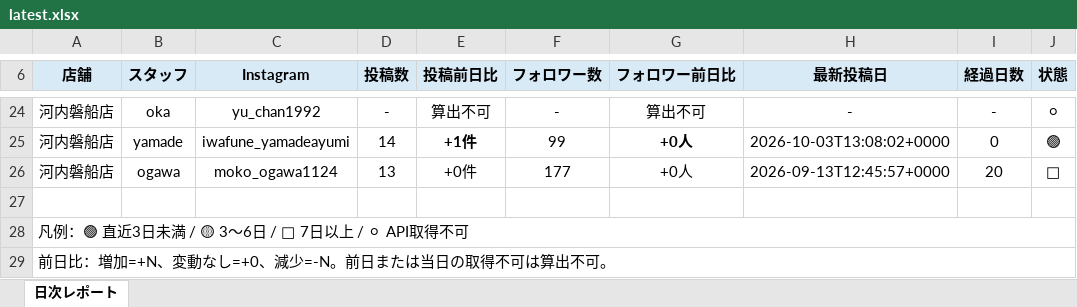
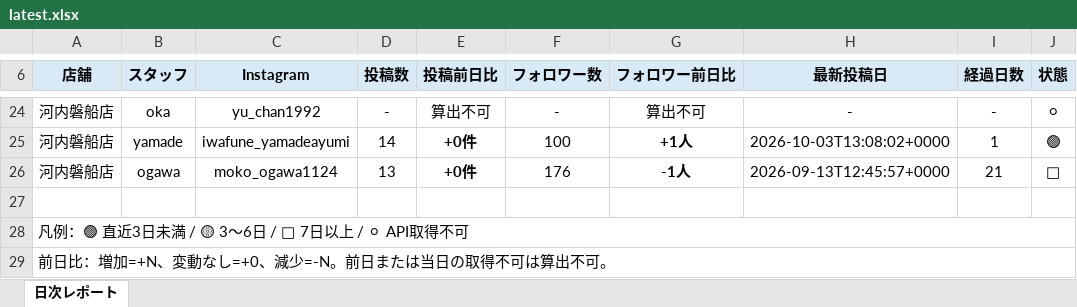
Before and after one commit to tatsuya20100530-cell/-MORIWAKI, an Excel workbook: instagram-daily-checker/reports/latest.xlsx, sheet 日次レポート, drawn as a sheet; only a part is shown, gaps mark what is left out; values as stored, in another font and other column widths than the file's, no borders; the diff covers the shown part only; the diff names each change by its address in the sheet, - before the commit and + after, or states it on an @@ line.

```diff
--- a/instagram-daily-checker/reports/latest.xlsx (sheet 日次レポート)
+++ b/instagram-daily-checker/reports/latest.xlsx (sheet 日次レポート)
-E25 (投稿前日比): +1件
+E25 (投稿前日比): +0件
-F25 (フォロワー数): 99
+F25 (フォロワー数): 100
-G25 (フォロワー前日比): +0人
+G25 (フォロワー前日比): +1人
-I25 (経過日数): 0
+I25 (経過日数): 1
-E26 bold: off
+E26 bold: on
-F26 (フォロワー数): 177
+F26 (フォロワー数): 176
-G26 (フォロワー前日比): +0人
+G26 (フォロワー前日比): -1人
-G26 bold: off
+G26 bold: on
-I26 (経過日数): 20
+I26 (経過日数): 21
```
Also changed, not shown: 25 edited cells and cell formats elsewhere in this sheet, 7 other files.
